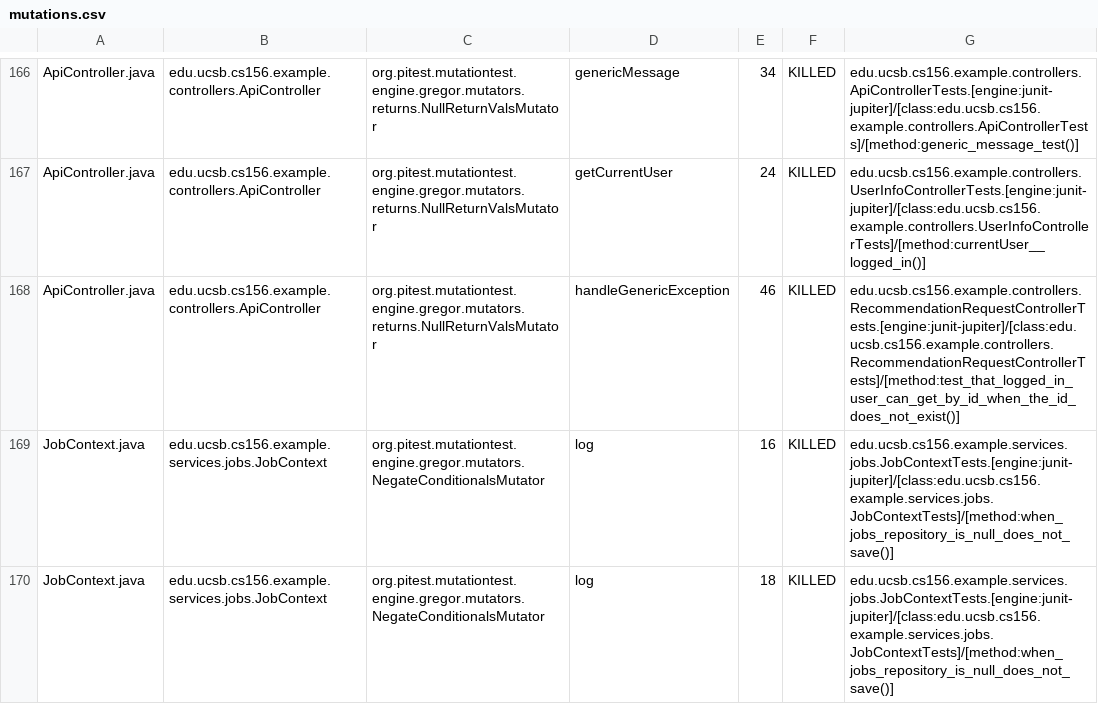
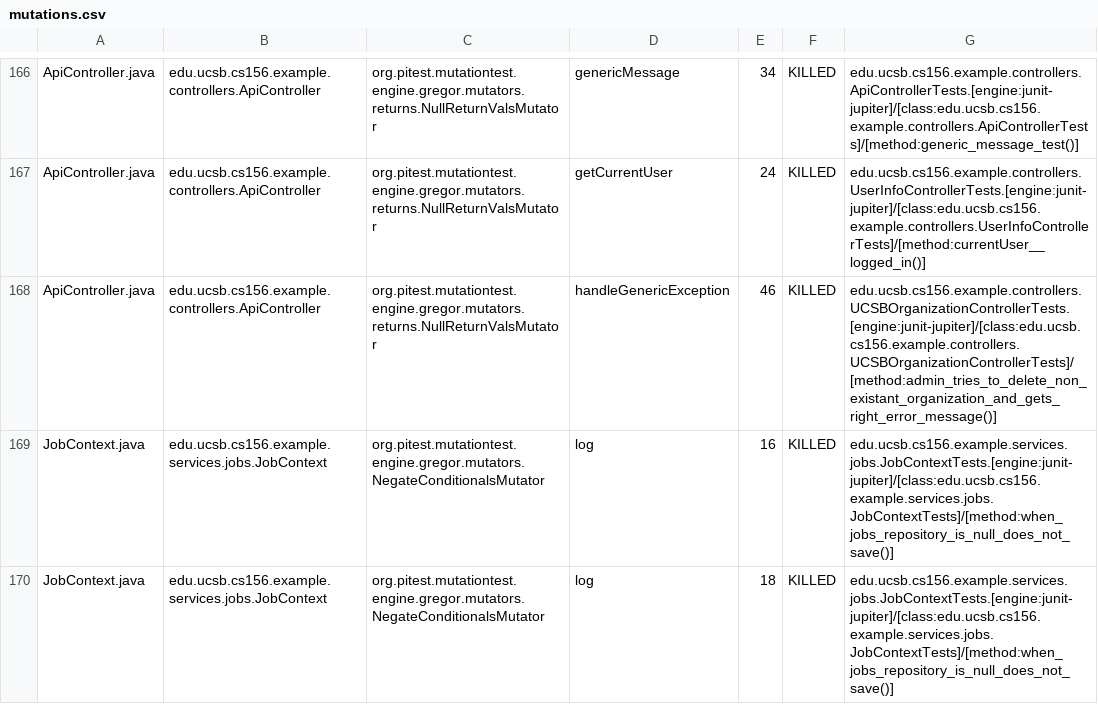
Before and after one commit to ucsb-cs156-f25/team01-f25-07, a CSV file: prs/70/pitest/mutations.csv, drawn as a sheet; only a part is shown, gaps mark what is left out.

Commit message:
Deploying to gh-pages from @ ucsb-cs156-f25/team01-f25-07@16fc984f449dad787c3c8a2fe2bf0c4281037591 🚀

```diff
--- a/prs/70/pitest/mutations.csv
+++ b/prs/70/pitest/mutations.csv
@@ -167,3 +167,3 @@ ApiController.java,edu.ucsb.cs156.example.controllers.ApiController,org.pitest.m
 ApiController.java,edu.ucsb.cs156.example.controllers.ApiController,org.pitest.mutationtest.engine.gregor.mutators.returns.NullReturnValsMutator,getCurrentUser,24,KILLED,edu.ucsb.cs156.example.controllers.UserInfoControllerTests.[engine:junit-jupiter]/[class:edu.ucsb.cs156.example.controllers.UserInfoControllerTests]/[method:currentUser__logged_in()]
-ApiController.java,edu.ucsb.cs156.example.controllers.ApiController,org.pitest.mutationtest.engine.gregor.mutators.returns.NullReturnValsMutator,handleGenericException,46,KILLED,edu.ucsb.cs156.example.controllers.RecommendationRequestControllerTests.[engine:junit-jupiter]/[class:edu.ucsb.cs156.example.controllers.RecommendationRequestControllerTests]/[method:test_that_logged_in_user_can_get_by_id_when_the_id_does_not_exist()]
+ApiController.java,edu.ucsb.cs156.example.controllers.ApiController,org.pitest.mutationtest.engine.gregor.mutators.returns.NullReturnValsMutator,handleGenericException,46,KILLED,edu.ucsb.cs156.example.controllers.UCSBOrganizationControllerTests.[engine:junit-jupiter]/[class:edu.ucsb.cs156.example.controllers.UCSBOrganizationControllerTests]/[method:admin_tries_to_delete_non_existant_organization_and_gets_right_error_message()]
 JobContext.java,edu.ucsb.cs156.example.services.jobs.JobContext,org.pitest.mutationtest.engine.gregor.mutators.NegateConditionalsMutator,log,16,KILLED,edu.ucsb.cs156.example.services.jobs.JobContextTests.[engine:junit-jupiter]/[class:edu.ucsb.cs156.example.services.jobs.JobContextTests]/[method:when_jobs_repository_is_null_does_not_save()]
```
Also changed, not shown: 21 other files.
